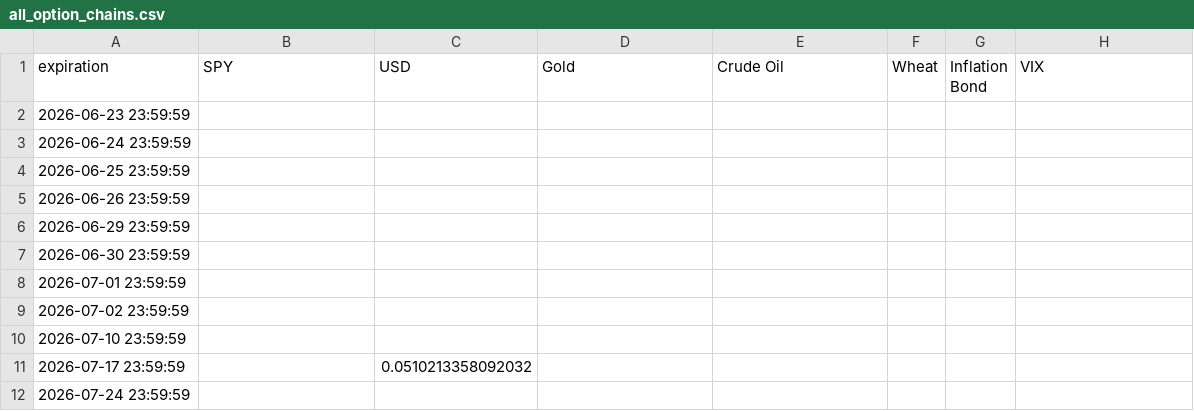
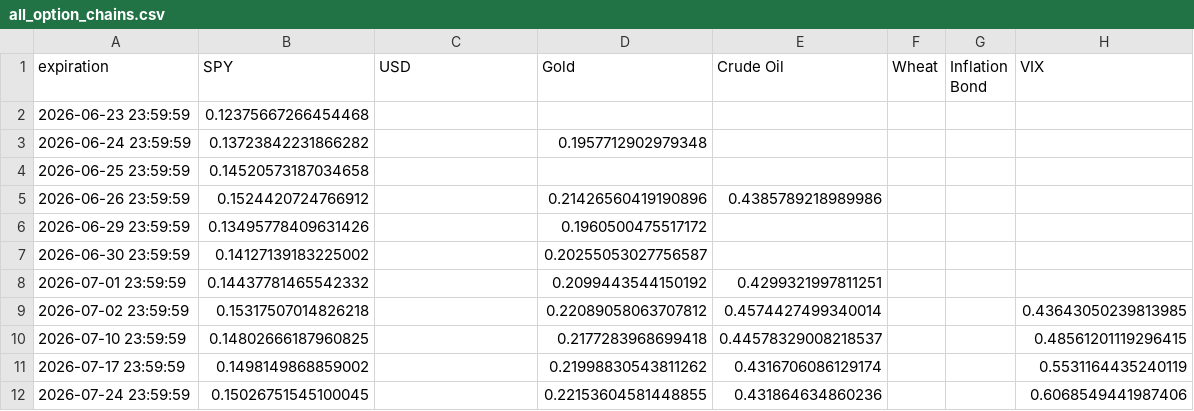
Before and after one commit to Gab1trs/Market-Dashboard, a CSV file: options/all_option_chains.csv, drawn as a sheet; only a part is shown; the diff covers the shown part only.

```diff
--- a/options/all_option_chains.csv
+++ b/options/all_option_chains.csv
@@ -1,12 +1,12 @@
 expiration,SPY,USD,Gold,Crude Oil,Wheat,Inflation Bond,VIX
-2026-06-23 23:59:59,,,,,,,
-2026-06-24 23:59:59,,,,,,,
-2026-06-25 23:59:59,,,,,,,
-2026-06-26 23:59:59,,,,,,,
-2026-06-29 23:59:59,,,,,,,
-2026-06-30 23:59:59,,,,,,,
-2026-07-01 23:59:59,,,,,,,
-2026-07-02 23:59:59,,,,,,,
-2026-07-10 23:59:59,,,,,,,
-2026-07-17 23:59:59,,0.0510213358092032,,,,,
-2026-07-24 23:59:59,,,,,,,
+2026-06-23 23:59:59,0.12375667266454468,,,,,,
+2026-06-24 23:59:59,0.13723842231866282,,0.1957712902979348,,,,
+2026-06-25 23:59:59,0.14520573187034658,,,,,,
+2026-06-26 23:59:59,0.1524420724766912,,0.21426560419190896,0.4385789218989986,,,
+2026-06-29 23:59:59,0.13495778409631426,,0.1960500475517172,,,,
+2026-06-30 23:59:59,0.14127139183225002,,0.20255053027756587,,,,
+2026-07-01 23:59:59,0.14437781465542332,,0.2099443544150192,0.4299321997811251,,,
+2026-07-02 23:59:59,0.15317507014826218,,0.22089058063707812,0.4574427499340014,,,0.43643050239813985
+2026-07-10 23:59:59,0.14802666187960825,,0.2177283968699418,0.44578329008218537,,,0.48561201119296415
+2026-07-17 23:59:59,0.1498149868859002,,0.21998830543811262,0.4316706086129174,,,0.5531164435240119
+2026-07-24 23:59:59,0.15026751545100045,,0.22153604581448855,0.431864634860236,,,0.6068549441987406
```
Also changed, not shown: 59 edited cells elsewhere in this file, data/all_assets_prices.csv, options/Crude_Oil_options.csv, 18 other files.
